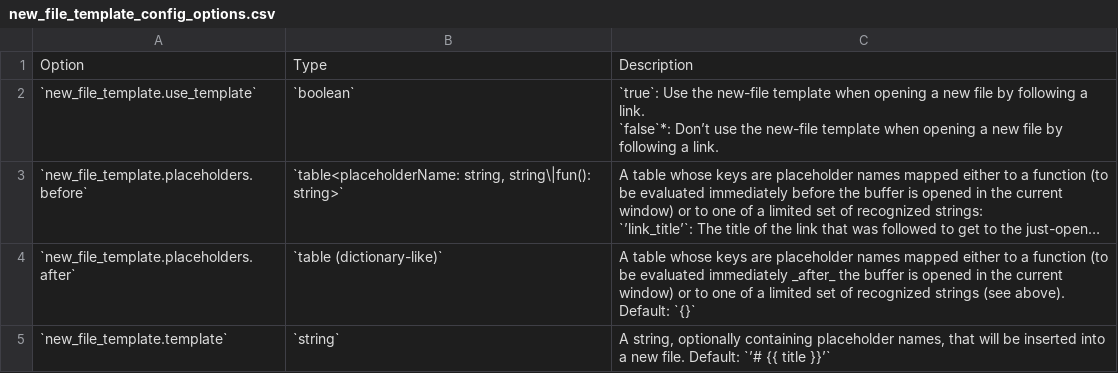
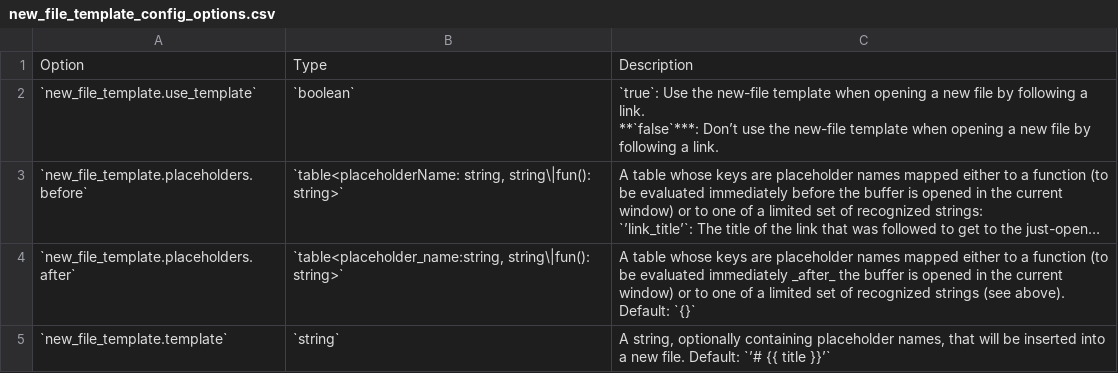
Before and after one commit to jakewvincent/mkdnflow.nvim, a CSV file: data/new_file_template_config_options.csv, drawn as a sheet; long unchanged cells end in …; ↵ is a line break in a cell; the diff names each change by its address in the sheet, - before the commit and + after, or states it on an @@ line.

```diff
--- a/data/new_file_template_config_options.csv
+++ b/data/new_file_template_config_options.csv
-C2: …a link. ↵ `false`*: Don’t use…
+C2: …a link. ↵ **`false`***: Don’t use…
-B4: `table (dictionary-like)`
+B4: `table<placeholder_name:string, string\|fun(): string>`
```
Also changed, not shown: data/commands_and_mappings.csv, data/to_do_config_options.csv, 1 other file.
